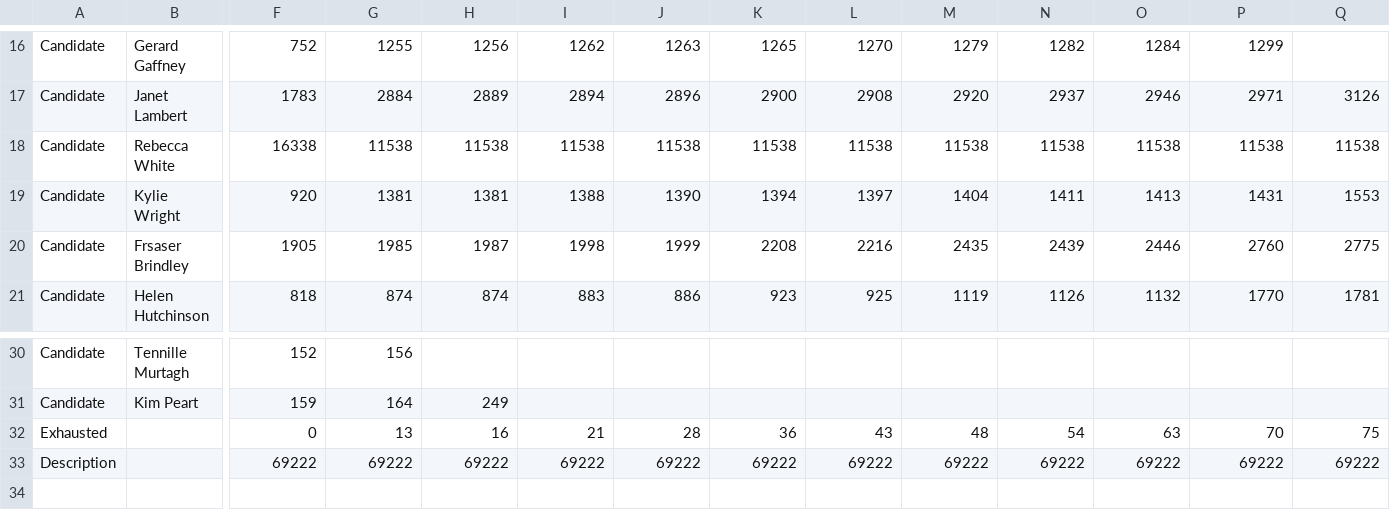
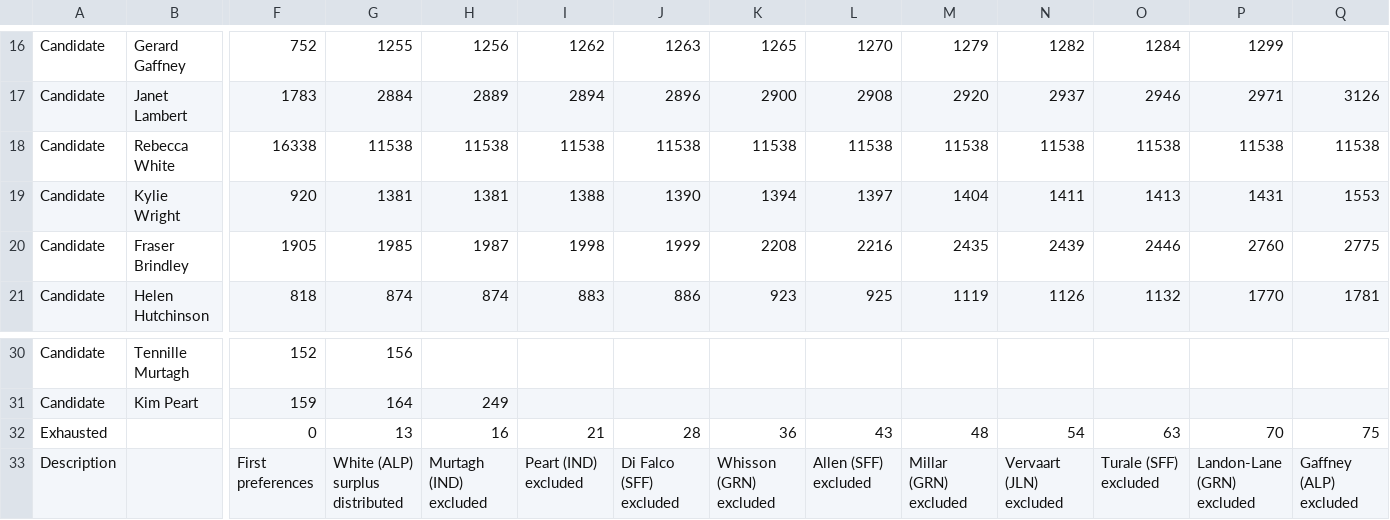
Before and after one commit to MarkusMannheim/preference-flows, a CSV file: data/tas/2018/Lyons2018_GraphData.csv, drawn as a sheet; only a part is shown, gaps mark what is left out; removed rows and columns are numbered as before the commit, all else as after; rows hold the shown columns only; the diff names each change by its address in the sheet, - before the commit and + after, or states it on an @@ line.

```diff
--- a/data/tas/2018/Lyons2018_GraphData.csv
+++ b/data/tas/2018/Lyons2018_GraphData.csv
-B20: Frsaser Brindley
+B20: Fraser Brindley
-row 33: Description |  | 69222 | 69222 | 69222 | 69222 | 69222 | 69222 | 69222 | 69222 | 69222 | 69222 | 69222 | 69222
+row 33: Description |  | First preferences | White (ALP) surplus distributed | Murtagh (IND) excluded | Peart (IND) excluded | Di Falco (SFF) excluded | Whisson (GRN) excluded | Allen (SFF) excluded | Millar (GRN) excluded | Vervaart (JLN) excluded | Turale (SFF) excluded | Landon-Lane (GRN) excluded | Gaffney (ALP) excluded
```
Also changed, not shown: data/tas/2018/Clark2018_GraphData.csv, data/tas/2018/Franklin2018_GraphData.csv, 2 other files.
